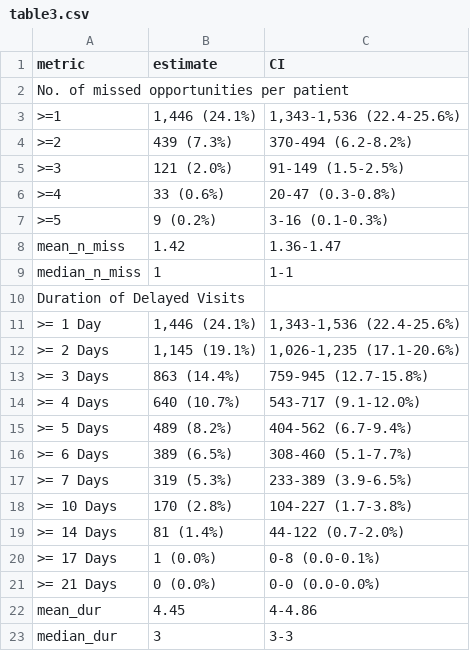
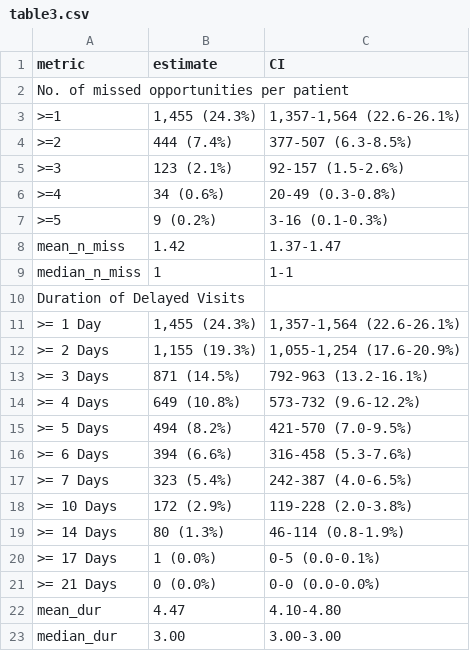
Before and after one commit to aarmiller/delay_diagnosis, a CSV file: publications/dengue/tables/table3.csv, drawn as a sheet.

```diff
--- a/publications/dengue/tables/table3.csv
+++ b/publications/dengue/tables/table3.csv
@@ -2,22 +2,22 @@ metric,estimate,CI
 No. of missed opportunities per patient,,
- >=1,"1,446 (24.1%)","1,343-1,536 (22.4-25.6%)"
- >=2,439 (7.3%),370-494 (6.2-8.2%)
- >=3,121 (2.0%),91-149 (1.5-2.5%)
- >=4,33 (0.6%),20-47 (0.3-0.8%)
+ >=1,"1,455 (24.3%)","1,357-1,564 (22.6-26.1%)"
+ >=2,444 (7.4%),377-507 (6.3-8.5%)
+ >=3,123 (2.1%),92-157 (1.5-2.6%)
+ >=4,34 (0.6%),20-49 (0.3-0.8%)
  >=5,9 (0.2%),3-16 (0.1-0.3%)
- mean_n_miss,1.42,1.36-1.47
+ mean_n_miss,1.42,1.37-1.47
  median_n_miss,1,1-1
 Duration of Delayed Visits ,,
- >= 1 Day,"1,446 (24.1%)","1,343-1,536 (22.4-25.6%)"
- >= 2 Days,"1,145 (19.1%)","1,026-1,235 (17.1-20.6%)"
- >= 3 Days,863 (14.4%),759-945 (12.7-15.8%)
- >= 4 Days,640 (10.7%),543-717 (9.1-12.0%)
- >= 5 Days,489 (8.2%),404-562 (6.7-9.4%)
- >= 6 Days,389 (6.5%),308-460 (5.1-7.7%)
- >= 7 Days,319 (5.3%),233-389 (3.9-6.5%)
- >= 10 Days,170 (2.8%),104-227 (1.7-3.8%)
- >= 14 Days,81 (1.4%),44-122 (0.7-2.0%)
- >= 17 Days,1 (0.0%),0-8 (0.0-0.1%)
+ >= 1 Day,"1,455 (24.3%)","1,357-1,564 (22.6-26.1%)"
+ >= 2 Days,"1,155 (19.3%)","1,055-1,254 (17.6-20.9%)"
+ >= 3 Days,871 (14.5%),792-963 (13.2-16.1%)
+ >= 4 Days,649 (10.8%),573-732 (9.6-12.2%)
+ >= 5 Days,494 (8.2%),421-570 (7.0-9.5%)
+ >= 6 Days,394 (6.6%),316-458 (5.3-7.6%)
+ >= 7 Days,323 (5.4%),242-387 (4.0-6.5%)
+ >= 10 Days,172 (2.9%),119-228 (2.0-3.8%)
+ >= 14 Days,80 (1.3%),46-114 (0.8-1.9%)
+ >= 17 Days,1 (0.0%),0-5 (0.0-0.1%)
  >= 21 Days,0 (0.0%),0-0 (0.0-0.0%)
- mean_dur,4.45,4-4.86
- median_dur,3,3-3
+ mean_dur,4.47,4.10-4.80
+ median_dur,3.00,3.00-3.00
```
Also changed, not shown: 24 other files.
